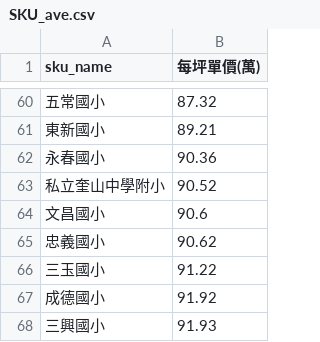
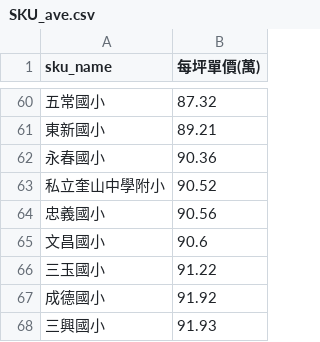
Before and after one commit to SSP6258/house_app, a CSV file: house_data/database/SKU_ave.csv, drawn as a sheet; only a part is shown, gaps mark what is left out.

```diff
--- a/house_data/database/SKU_ave.csv
+++ b/house_data/database/SKU_ave.csv
@@ -63,4 +63,4 @@
 私立奎山中學附小,90.52
+忠義國小,90.56
 文昌國小,90.6
-忠義國小,90.62
 三玉國小,91.22
```
Also changed, not shown: house_data/database/DIST_ave.csv.
